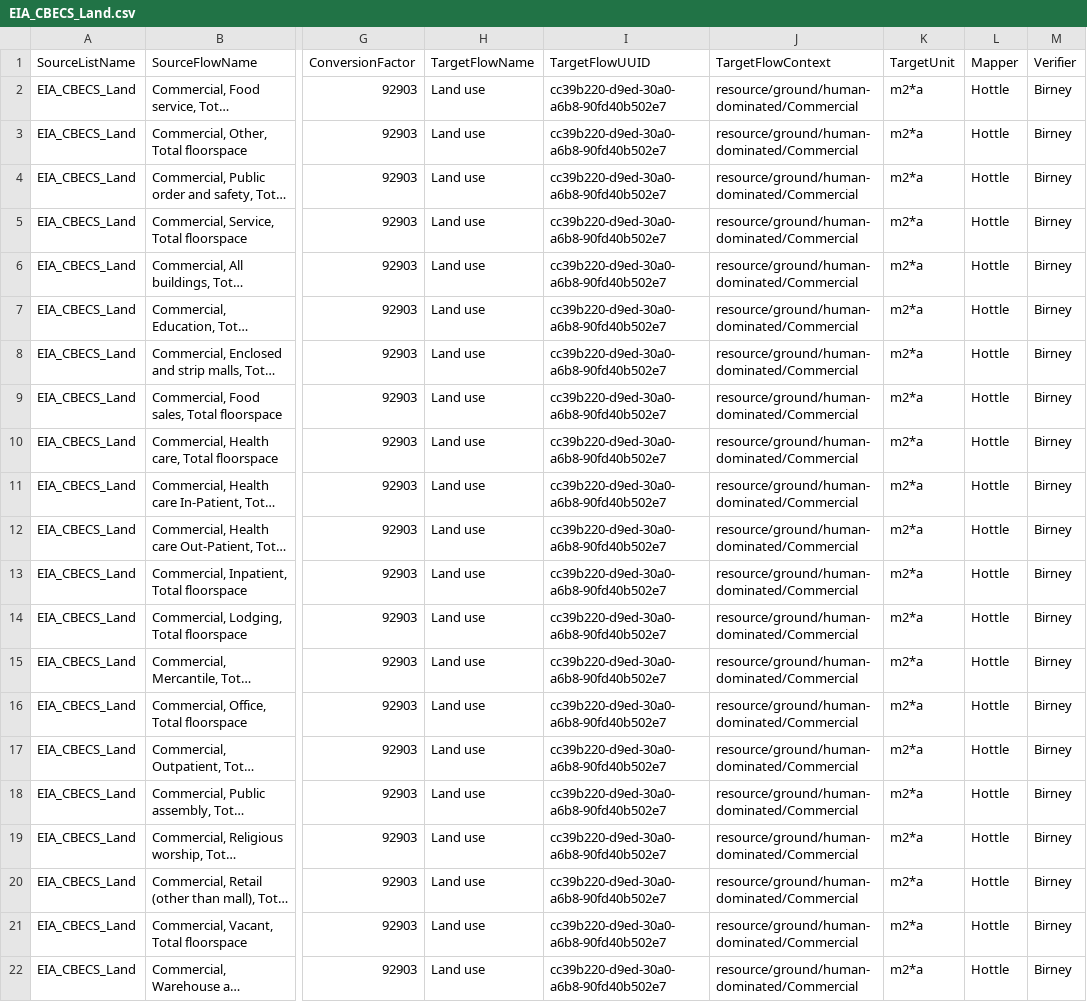
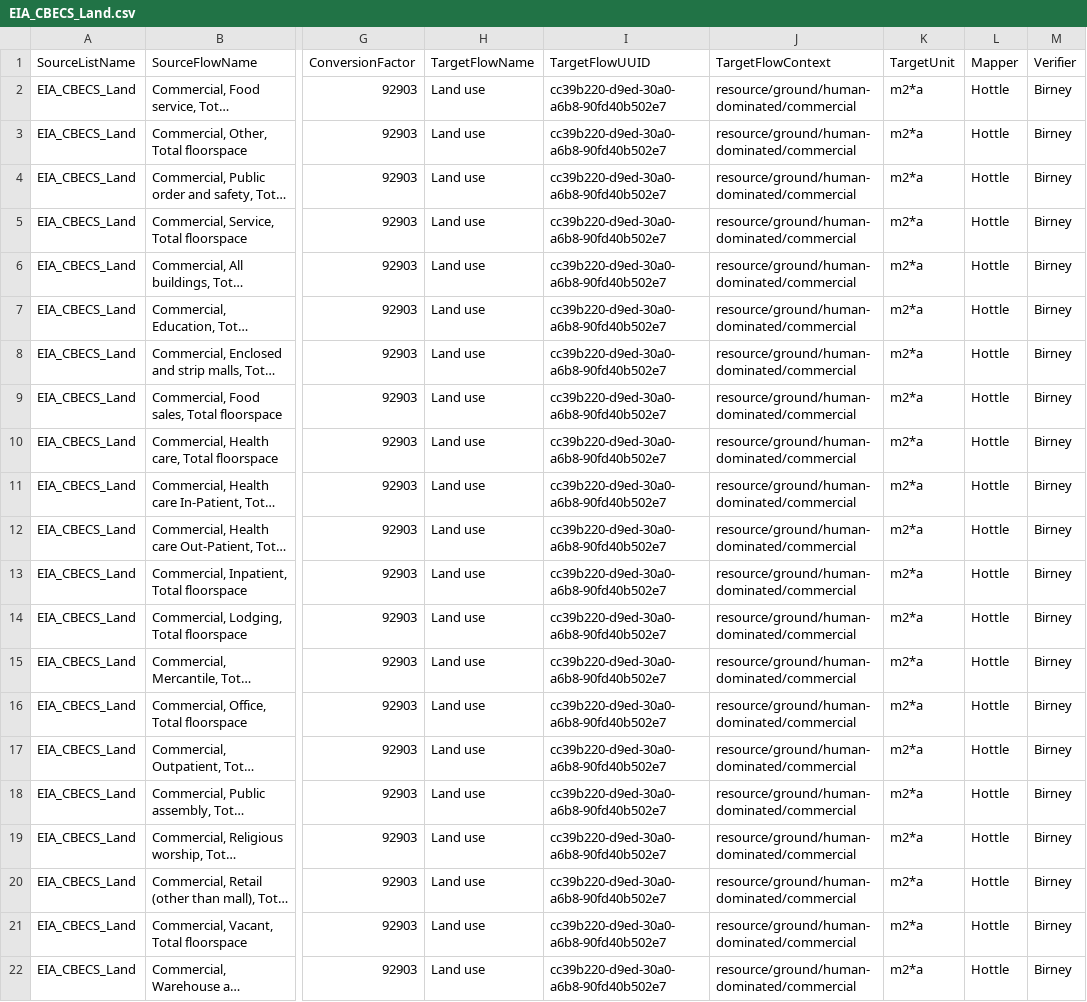
Before and after one commit to USEPA/fedelemflowlist, a CSV file: fedelemflowlist/flowmapping/EIA_CBECS_Land.csv, drawn as a sheet; only a part is shown, gaps mark what is left out; long unchanged cells end in …; the diff names each change by its address in the sheet, - before the commit and + after, or states it on an @@ line.

```diff
--- a/fedelemflowlist/flowmapping/EIA_CBECS_Land.csv
+++ b/fedelemflowlist/flowmapping/EIA_CBECS_Land.csv
-J2:J22 (TargetFlowContext): resource/ground/human-dominated/Commercial
+J2:J22 (TargetFlowContext): resource/ground/human-dominated/commercial
```
Also changed, not shown: fedelemflowlist/flowmapping/GHGI.csv, 1 other file.
